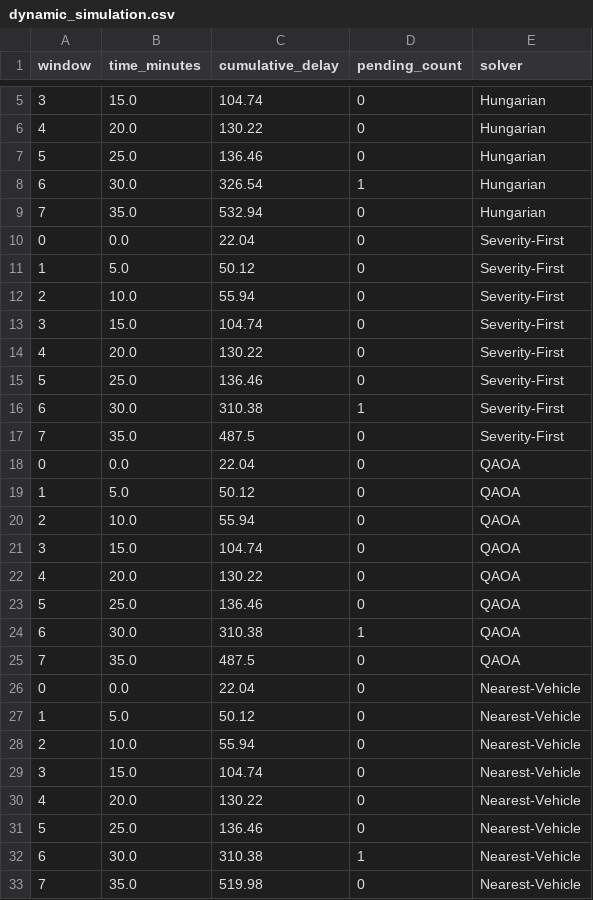
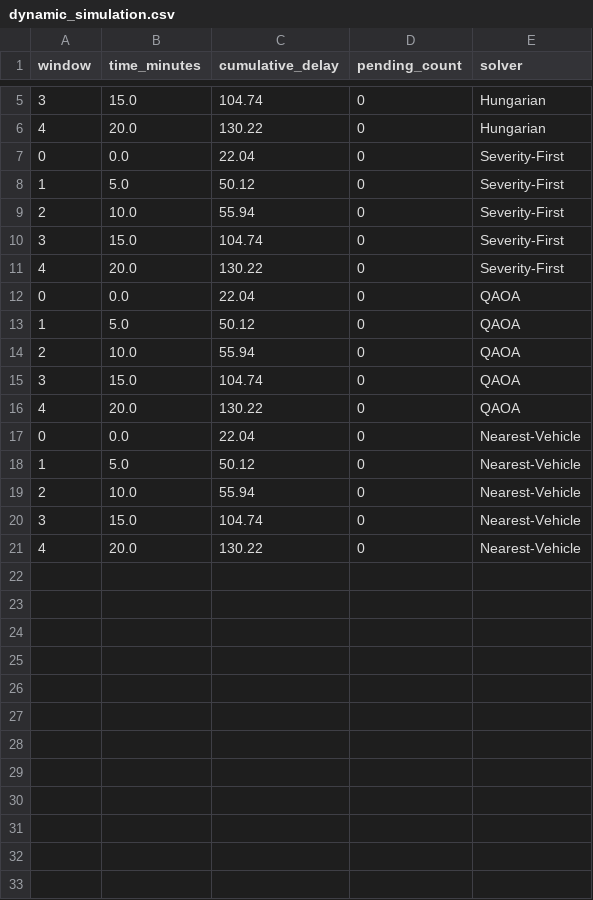
Before and after one commit to shrisha77-boop/Qiskit, a CSV file: results/dynamic_simulation.csv, drawn as a sheet; only a part is shown, gaps mark what is left out.

Commit message:
Update generated benchmark figures and results from reproducibility run

```diff
--- a/results/dynamic_simulation.csv
+++ b/results/dynamic_simulation.csv
@@ -6,5 +6,2 @@ window,time_minutes,cumulative_delay,pending_count,solver
 4,20.0,130.22,0,Hungarian
-5,25.0,136.46,0,Hungarian
-6,30.0,326.54,1,Hungarian
-7,35.0,532.94,0,Hungarian
 0,0.0,22.04,0,Severity-First
@@ -14,5 +11,2 @@ window,time_minutes,cumulative_delay,pending_count,solver
 4,20.0,130.22,0,Severity-First
-5,25.0,136.46,0,Severity-First
-6,30.0,310.38,1,Severity-First
-7,35.0,487.5,0,Severity-First
 0,0.0,22.04,0,QAOA
@@ -22,5 +16,2 @@ window,time_minutes,cumulative_delay,pending_count,solver
 4,20.0,130.22,0,QAOA
-5,25.0,136.46,0,QAOA
-6,30.0,310.38,1,QAOA
-7,35.0,487.5,0,QAOA
 0,0.0,22.04,0,Nearest-Vehicle
@@ -30,4 +21 @@ window,time_minutes,cumulative_delay,pending_count,solver
 4,20.0,130.22,0,Nearest-Vehicle
-5,25.0,136.46,0,Nearest-Vehicle
-6,30.0,310.38,1,Nearest-Vehicle
-7,35.0,519.98,0,Nearest-Vehicle
```
Also changed, not shown: 4 other files.
